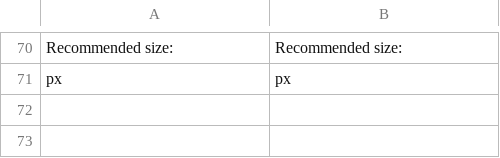
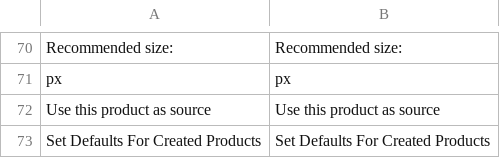
Before and after one commit to priyankagarg8/magento-w2p, a CSV file: app/locale/en_US/ZetaPrints_WebToPrint.csv, drawn as a sheet; only a part is shown, gaps mark what is left out; the diff names each change by its address in the sheet, - before the commit and + after, or states it on an @@ line.

```diff
--- a/app/locale/en_US/ZetaPrints_WebToPrint.csv
+++ b/app/locale/en_US/ZetaPrints_WebToPrint.csv
+row 72: Use this product as source | Use this product as source
+row 73: Set Defaults For Created Products | Set Defaults For Created Products
```
Also changed, not shown: app/locale/ru_RU/ZetaPrints_WebToPrint.csv, 6 other files.
